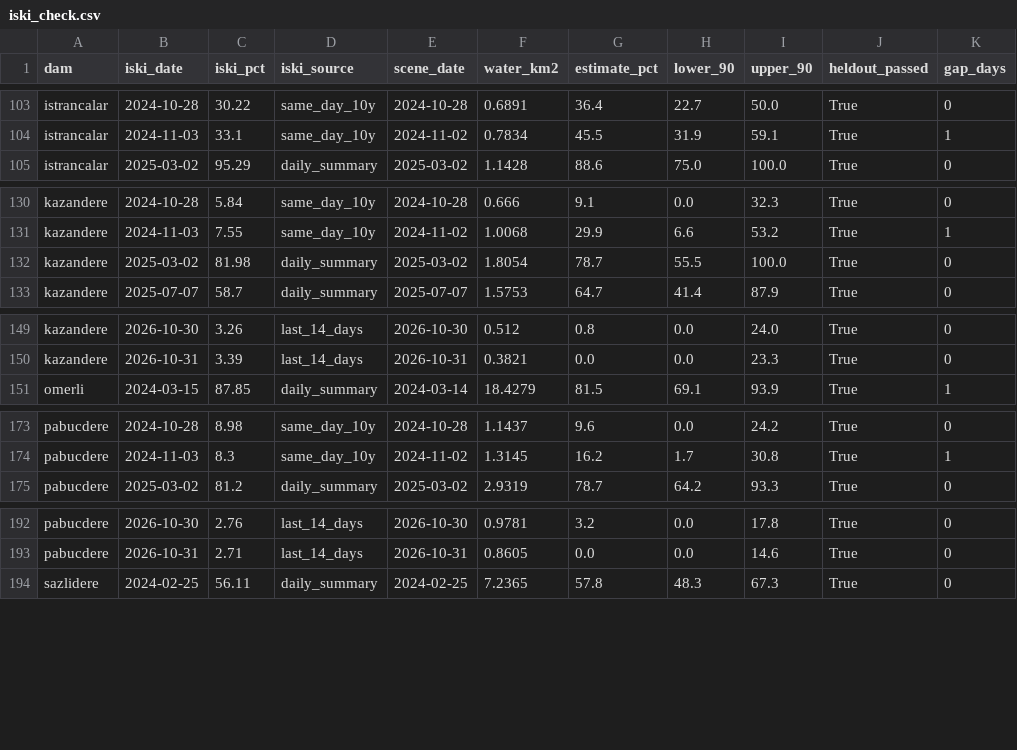
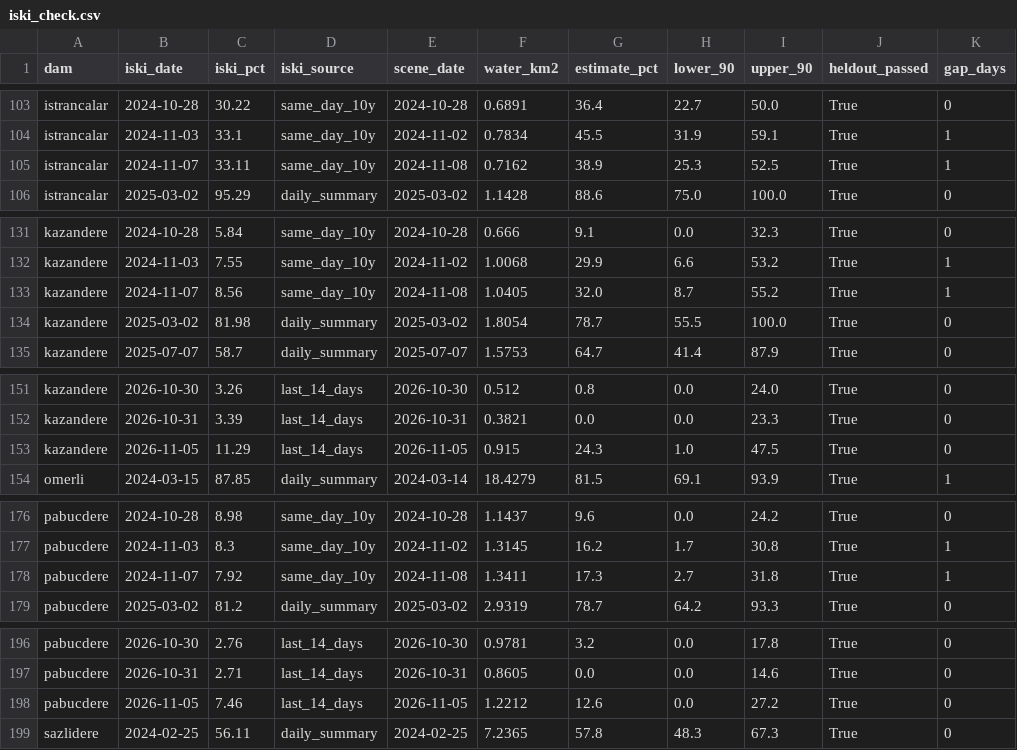
Before and after one commit to Esquetta/baraj-aynasi, a CSV file: results/radar/vv_fixed/iski_check.csv, drawn as a sheet; only a part is shown, gaps mark what is left out; the diff names each change by its address in the sheet, - before the commit and + after, or states it on an @@ line.

```diff
--- a/results/radar/vv_fixed/iski_check.csv
+++ b/results/radar/vv_fixed/iski_check.csv
+row 105: istrancalar | 2024-11-07 | 33.11 | same_day_10y | 2024-11-08 | 0.7162 | 38.9 | 25.3 | 52.5 | True | 1
+row 133: kazandere | 2024-11-07 | 8.56 | same_day_10y | 2024-11-08 | 1.0405 | 32.0 | 8.7 | 55.2 | True | 1
+row 153: kazandere | 2026-11-05 | 11.29 | last_14_days | 2026-11-05 | 0.915 | 24.3 | 1.0 | 47.5 | True | 0
+row 178: pabucdere | 2024-11-07 | 7.92 | same_day_10y | 2024-11-08 | 1.3411 | 17.3 | 2.7 | 31.8 | True | 1
+row 198: pabucdere | 2026-11-05 | 7.46 | last_14_days | 2026-11-05 | 1.2212 | 12.6 | 0.0 | 27.2 | True | 0
```
Also changed, not shown: results/iski_series.csv, results/radar/vv_fixed/iski_metrics.csv, 2 other files.
